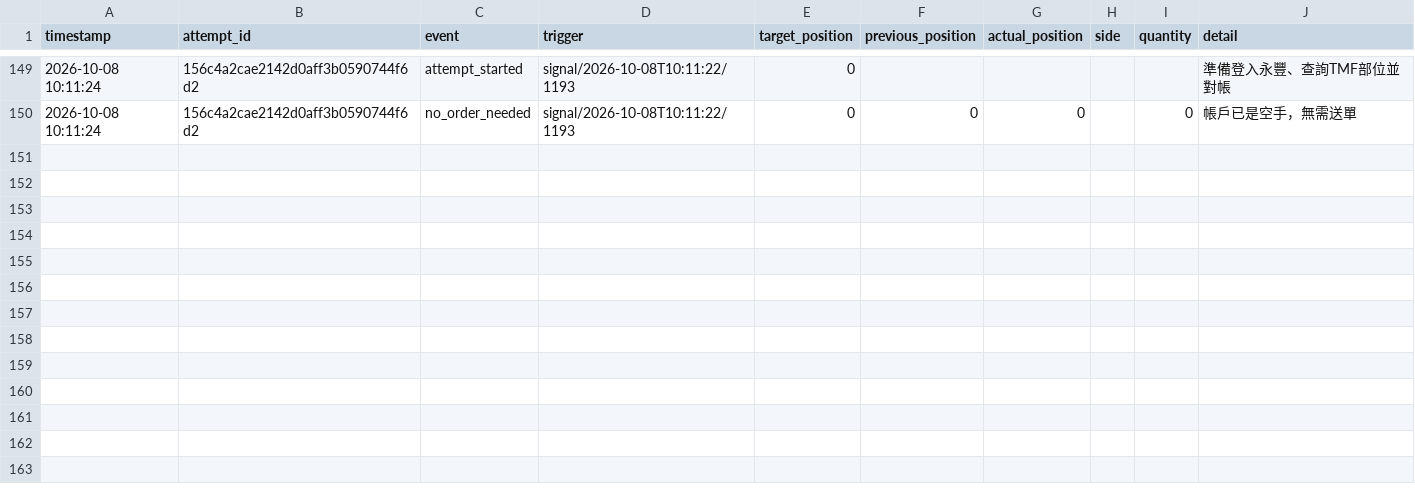
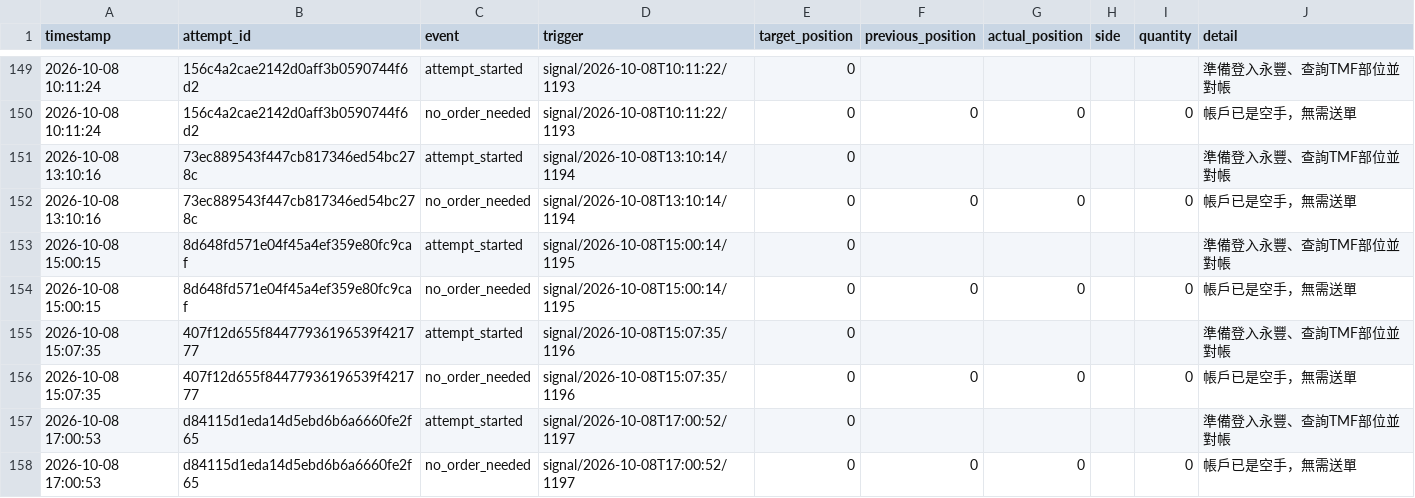
Before and after one commit to liugoldent/monitor, a CSV file: backend-futures-py/ef-hysteresis-again-strategy/records/live_order_attempts.csv, drawn as a sheet; only a part is shown, gaps mark what is left out.

Commit message:
feat: add data

```diff
--- a/backend-futures-py/ef-hysteresis-again-strategy/records/live_order_attempts.csv
+++ b/backend-futures-py/ef-hysteresis-again-strategy/records/live_order_attempts.csv
@@ -150 +150,9 @@ timestamp,attempt_id,event,trigger,target_position,previous_position,actual_posi
 2026-10-08 10:11:24,156c4a2cae2142d0aff3b0590744f6d2,no_order_needed,signal/2026-10-08T10:11:22/1193,0,0,0,,0,帳戶已是空手，無需送單
+2026-10-08 13:10:16,73ec889543f447cb817346ed54bc278c,attempt_started,signal/2026-10-08T13:10:14/1194,0,,,,,準備登入永豐、查詢TMF部位並對帳
+2026-10-08 13:10:16,73ec889543f447cb817346ed54bc278c,no_order_needed,signal/2026-10-08T13:10:14/1194,0,0,0,,0,帳戶已是空手，無需送單
+2026-10-08 15:00:15,8d648fd571e04f45a4ef359e80fc9caf,attempt_started,signal/2026-10-08T15:00:14/1195,0,,,,,準備登入永豐、查詢TMF部位並對帳
+2026-10-08 15:00:15,8d648fd571e04f45a4ef359e80fc9caf,no_order_needed,signal/2026-10-08T15:00:14/1195,0,0,0,,0,帳戶已是空手，無需送單
+2026-10-08 15:07:35,407f12d655f84477936196539f421777,attempt_started,signal/2026-10-08T15:07:35/1196,0,,,,,準備登入永豐、查詢TMF部位並對帳
+2026-10-08 15:07:35,407f12d655f84477936196539f421777,no_order_needed,signal/2026-10-08T15:07:35/1196,0,0,0,,0,帳戶已是空手，無需送單
+2026-10-08 17:00:53,d84115d1eda14d5ebd6b6a6660fe2f65,attempt_started,signal/2026-10-08T17:00:52/1197,0,,,,,準備登入永豐、查詢TMF部位並對帳
+2026-10-08 17:00:53,d84115d1eda14d5ebd6b6a6660fe2f65,no_order_needed,signal/2026-10-08T17:00:52/1197,0,0,0,,0,帳戶已是空手，無需送單
```
Also changed, not shown: backend-futures-py/ef-hysteresis-again-strategy/records/decisions.csv, backend-futures-py/tv_doc/h_trade.csv, 18 other files.
